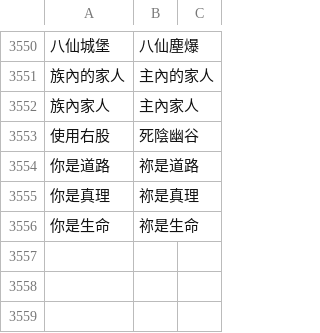
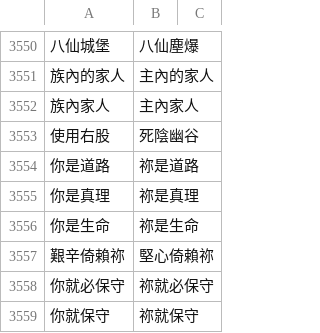
Before and after one commit to Enoooch0921/Srt-Christian-vocabulary-replacement, a CSV file: keywords.csv, drawn as a sheet; only a part is shown, gaps mark what is left out; the diff names each change by its address in the sheet, - before the commit and + after, or states it on an @@ line.

Commit message:
Update keywords.csv

```diff
--- a/keywords.csv
+++ b/keywords.csv
+row 3557: 艱辛倚賴祢 | 堅心倚賴祢
+row 3558: 你就必保守 | 祢就必保守
+row 3559: 你就保守 | 祢就保守
```
